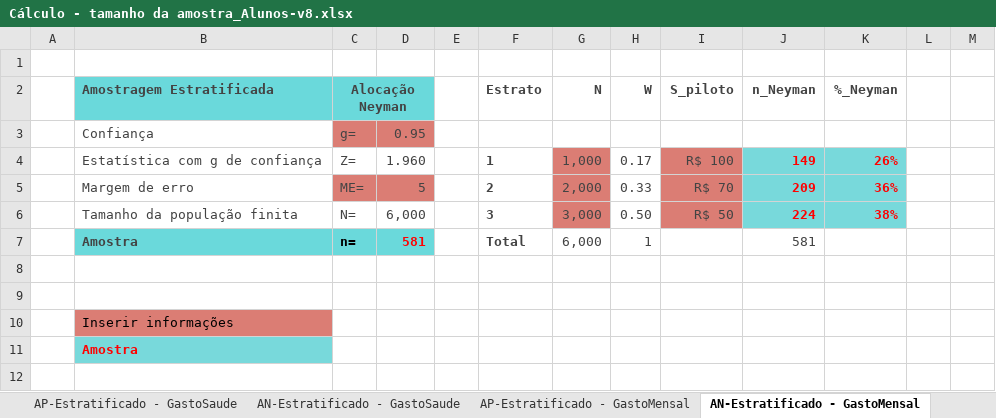
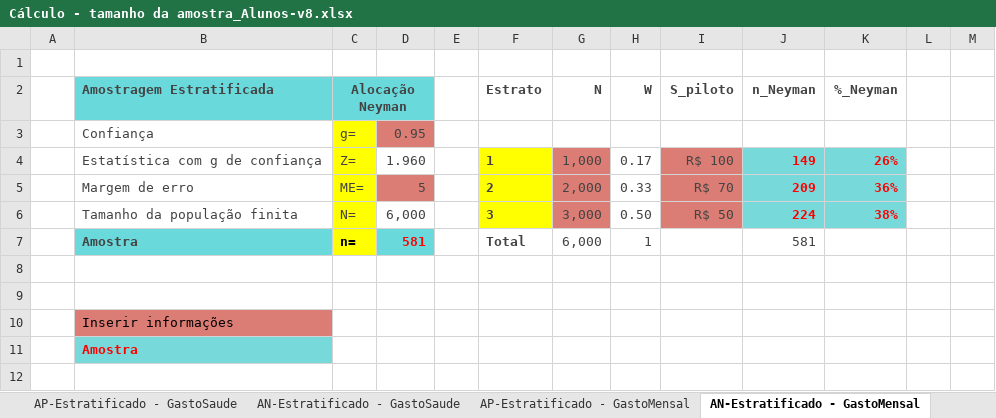
Before and after one commit to marciofcruz/datascience, an Excel workbook: fia/analytics I - planilha/Cálculo - tamanho da amostra_Alunos-v8.xlsx, sheet AN-Estratificado - GastoMensal, drawn as a sheet; only a part is shown; values as stored, in another font and other column widths than the file's, no borders; charts and pictures not drawn; the diff names each change by its address in the sheet, - before the commit and + after, or states it on an @@ line.

```diff
--- a/fia/analytics I - planilha/Cálculo - tamanho da amostra_Alunos-v8.xlsx (sheet AN-Estratificado - GastoMensal)
+++ b/fia/analytics I - planilha/Cálculo - tamanho da amostra_Alunos-v8.xlsx (sheet AN-Estratificado - GastoMensal)
-C3 fill: #DB7D74
+C3 fill: #FFFF00
-C4 fill: none
+C4 fill: #FFFF00
-F4:F6 fill: none
+F4:F6 fill: #FFFF00
-C5 fill: #DB7D74
+C5 fill: #FFFF00
-C6 fill: none
+C6 fill: #FFFF00
-C7 fill: #6AD9DB
+C7 fill: #FFFF00
```
Also changed, not shown: sheet AP-Estratificado - GastoSaude, sheet AN-Estratificado - GastoSaude, sheet Proporção, sheet AP-Estratificado - GastoMensal, sheet Média, sheet IC Estratificado - Cartao Inf, formulas that keep their value, 14 other files.
